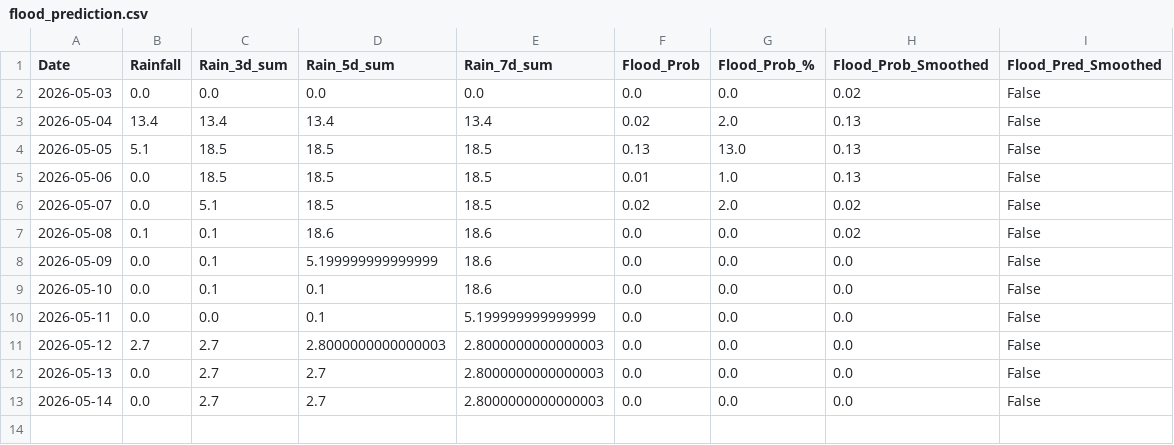
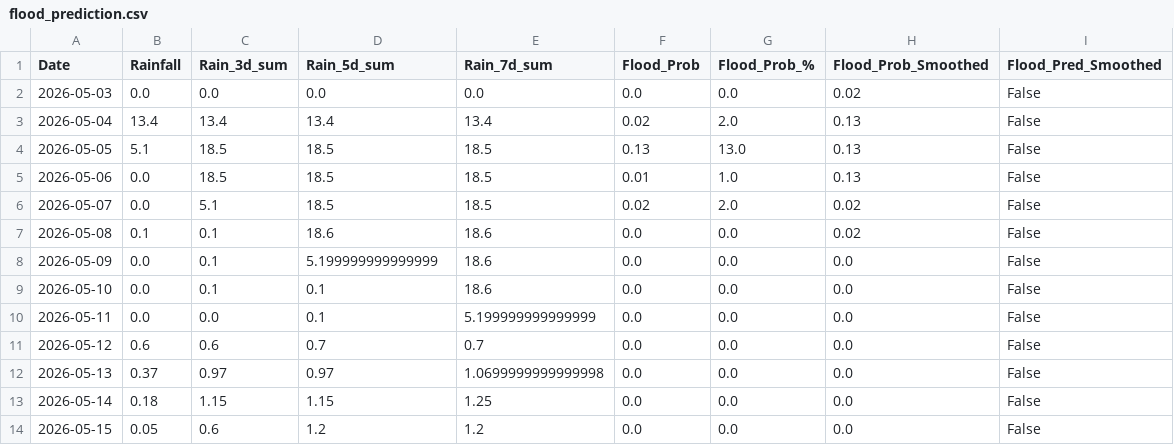
Before and after one commit to jajoojay/Matsya-Flood-detector, a CSV file: backend/csv_generator/flood_prediction.csv, drawn as a sheet.

```diff
--- a/backend/csv_generator/flood_prediction.csv
+++ b/backend/csv_generator/flood_prediction.csv
@@ -10,4 +10,5 @@ Date,Rainfall,Rain_3d_sum,Rain_5d_sum,Rain_7d_sum,Flood_Prob,Flood_Prob_%,Flood_
 2026-05-11,0.0,0.0,0.1,5.199999999999999,0.0,0.0,0.0,False
-2026-05-12,2.7,2.7,2.8000000000000003,2.8000000000000003,0.0,0.0,0.0,False
-2026-05-13,0.0,2.7,2.7,2.8000000000000003,0.0,0.0,0.0,False
-2026-05-14,0.0,2.7,2.7,2.8000000000000003,0.0,0.0,0.0,False
+2026-05-12,0.6,0.6,0.7,0.7,0.0,0.0,0.0,False
+2026-05-13,0.37,0.97,0.97,1.0699999999999998,0.0,0.0,0.0,False
+2026-05-14,0.18,1.15,1.15,1.25,0.0,0.0,0.0,False
+2026-05-15,0.05,0.6,1.2,1.2,0.0,0.0,0.0,False
```
Also changed, not shown: backend/flood_detector/flood_forecast.csv, 3 other files.
